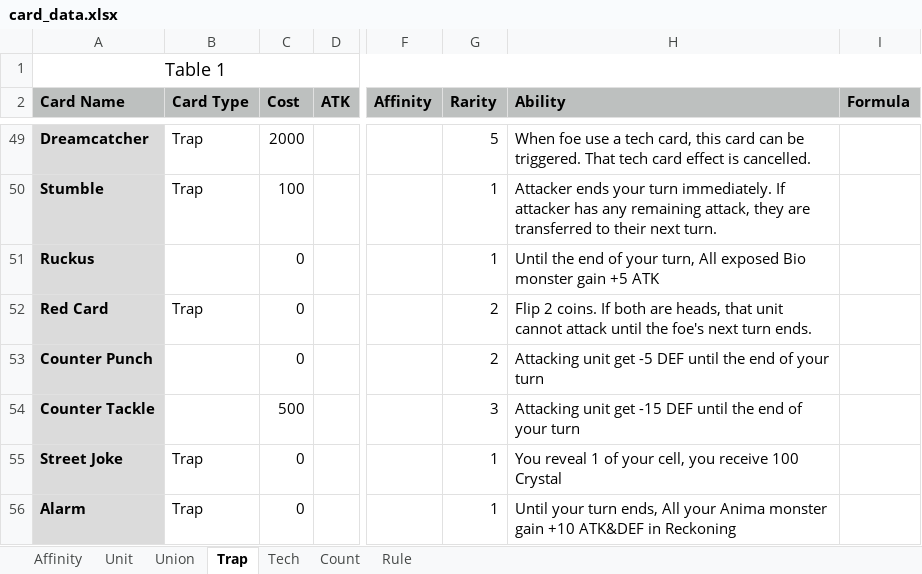
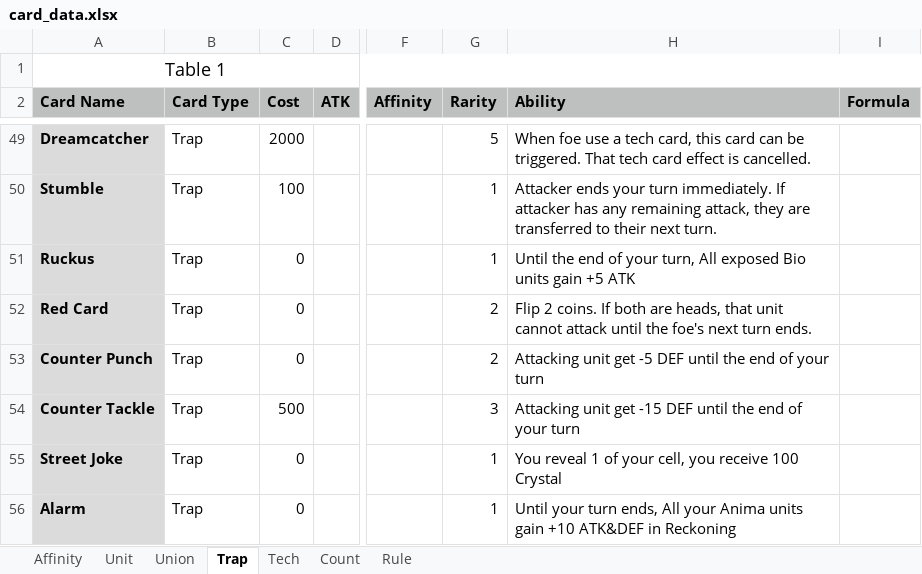
Before and after one commit to PreukSuksiri/blightsilver_game, an Excel workbook: context/card_data.xlsx, sheet Trap, drawn as a sheet; only a part is shown, gaps mark what is left out; values as stored, in another font and other column widths than the file's, no borders; the diff covers the shown part only; the diff names each change by its address in the sheet, - before the commit and + after, or states it on an @@ line.

```diff
--- a/context/card_data.xlsx (sheet Trap)
+++ b/context/card_data.xlsx (sheet Trap)
-B51 (Card Type): (empty)
+B51 (Card Type): Trap
-H51 (Ability): …exposed Bio monster gain +5…
+H51 (Ability): …exposed Bio units gain +5…
-B53:B54 (Card Type): (empty)
+B53:B54 (Card Type): Trap
-H56 (Ability): …your Anima monster gain +10…
+H56 (Ability): …your Anima units gain +10…
```
Also changed, not shown: 1 removed row and 10 edited cells elsewhere in this sheet, sheet Unit, sheet Union, sheet Tech, sheet Count, sheet Affinity, formulas that keep their value, 11 other files.
